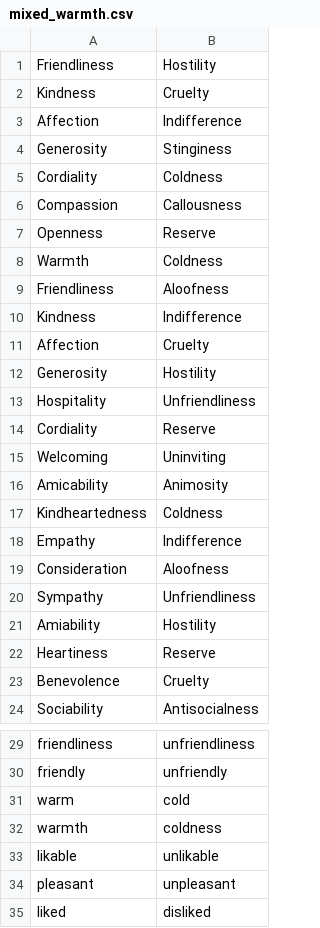
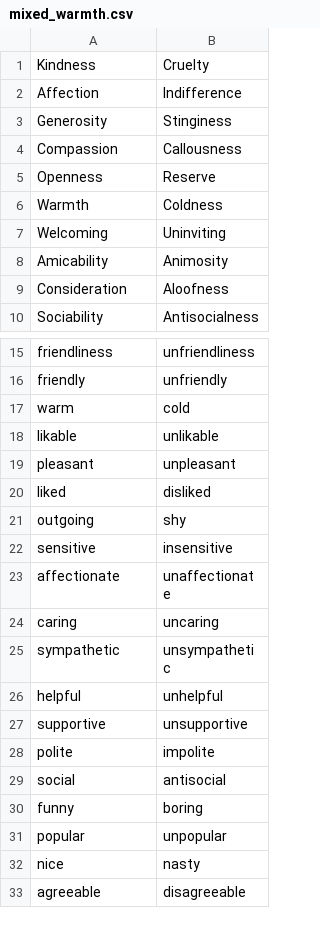
Before and after one commit to XuanlongQ/Integrating_SCM_SD, a CSV file: bin/doc/final_pairs/mixed_warmth.csv, drawn as a sheet; only a part is shown, gaps mark what is left out; the shorter side is filled out with more unchanged rows.

```diff
--- a/bin/doc/final_pairs/mixed_warmth.csv
+++ b/bin/doc/final_pairs/mixed_warmth.csv
@@ -1,2 +1 @@
-Friendliness,Hostility
 Kindness,Cruelty
@@ -4,3 +3,2 @@ Affection,Indifference
 Generosity,Stinginess
-Cordiality,Coldness
 Compassion,Callousness
@@ -8,17 +6,5 @@ Openness,Reserve
 Warmth,Coldness
-Friendliness,Aloofness
-Kindness,Indifference
-Affection,Cruelty
-Generosity,Hostility
-Hospitality,Unfriendliness
-Cordiality,Reserve
 Welcoming,Uninviting
 Amicability,Animosity
-Kindheartedness,Coldness
-Empathy,Indifference
 Consideration,Aloofness
-Sympathy,Unfriendliness
-Amiability,Hostility
-Heartiness,Reserve
-Benevolence,Cruelty
 Sociability,Antisocialness
@@ -31,3 +17,2 @@ friendly,unfriendly
 warm,cold
-warmth,coldness
 likable,unlikable
```
Also changed, not shown: bin/doc/final_pairs/mixed_competent.csv, bin/doc/gpt_pairs/gpt_competent.csv, 4 other files.
